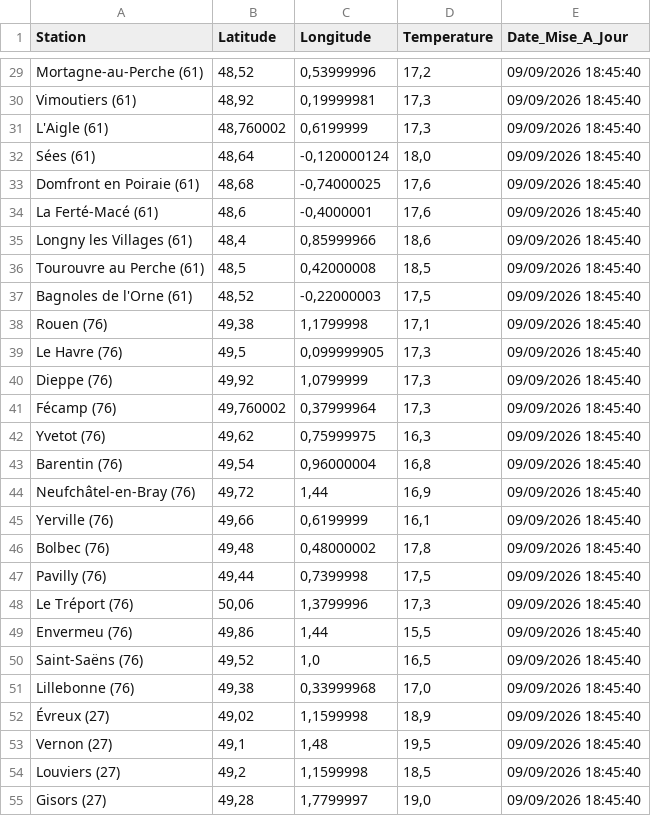
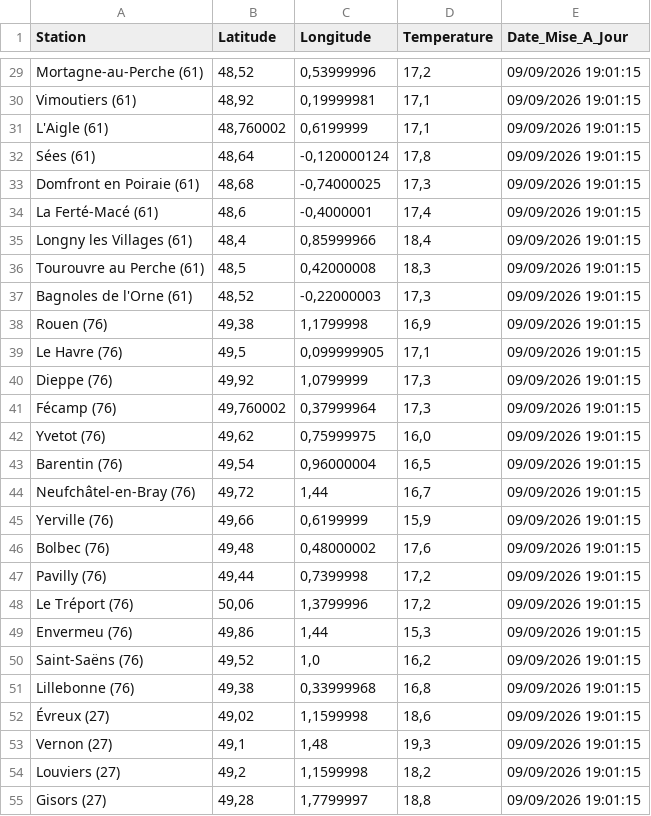
Before and after one commit to cenfr3/temp-ratures-normandie, a CSV file: temperatures.csv, drawn as a sheet; only a part is shown, gaps mark what is left out; the diff covers the shown part only; the diff names each change by its address in the sheet, - before the commit and + after, or states it on an @@ line.

```diff
--- a/temperatures.csv
+++ b/temperatures.csv
-E29:E55 (Date_Mise_A_Jour): 09/09/2026 18:45:40
+E29:E55 (Date_Mise_A_Jour): 09/09/2026 19:01:15
-D30:D31 (Temperature): 17,3
+D30:D31 (Temperature): 17,1
-D32 (Temperature): 18,0
+D32 (Temperature): 17,8
-D33 (Temperature): 17,6
+D33 (Temperature): 17,3
-D34 (Temperature): 17,6
+D34 (Temperature): 17,4
-D35 (Temperature): 18,6
+D35 (Temperature): 18,4
-D36 (Temperature): 18,5
+D36 (Temperature): 18,3
-D37 (Temperature): 17,5
+D37 (Temperature): 17,3
-D38 (Temperature): 17,1
+D38 (Temperature): 16,9
-D39 (Temperature): 17,3
+D39 (Temperature): 17,1
-D42 (Temperature): 16,3
+D42 (Temperature): 16,0
-D43 (Temperature): 16,8
+D43 (Temperature): 16,5
-D44 (Temperature): 16,9
+D44 (Temperature): 16,7
-D45 (Temperature): 16,1
+D45 (Temperature): 15,9
-D46 (Temperature): 17,8
+D46 (Temperature): 17,6
-D47 (Temperature): 17,5
+D47 (Temperature): 17,2
-D48 (Temperature): 17,3
+D48 (Temperature): 17,2
-D49 (Temperature): 15,5
+D49 (Temperature): 15,3
-D50 (Temperature): 16,5
+D50 (Temperature): 16,2
-D51 (Temperature): 17,0
+D51 (Temperature): 16,8
-D52 (Temperature): 18,9
+D52 (Temperature): 18,6
-D53 (Temperature): 19,5
+D53 (Temperature): 19,3
-D54 (Temperature): 18,5
+D54 (Temperature): 18,2
-D55 (Temperature): 19,0
+D55 (Temperature): 18,8
```
Also changed, not shown: 61 edited cells elsewhere in this file.
